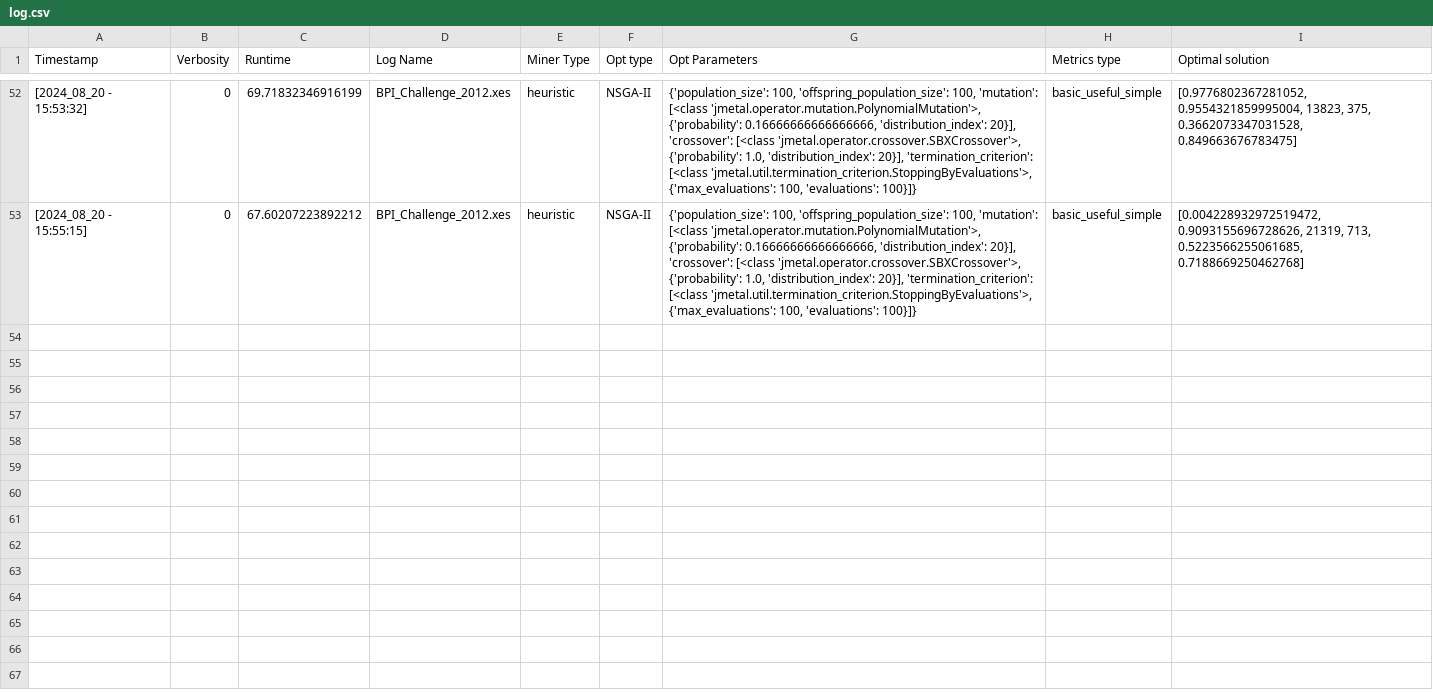
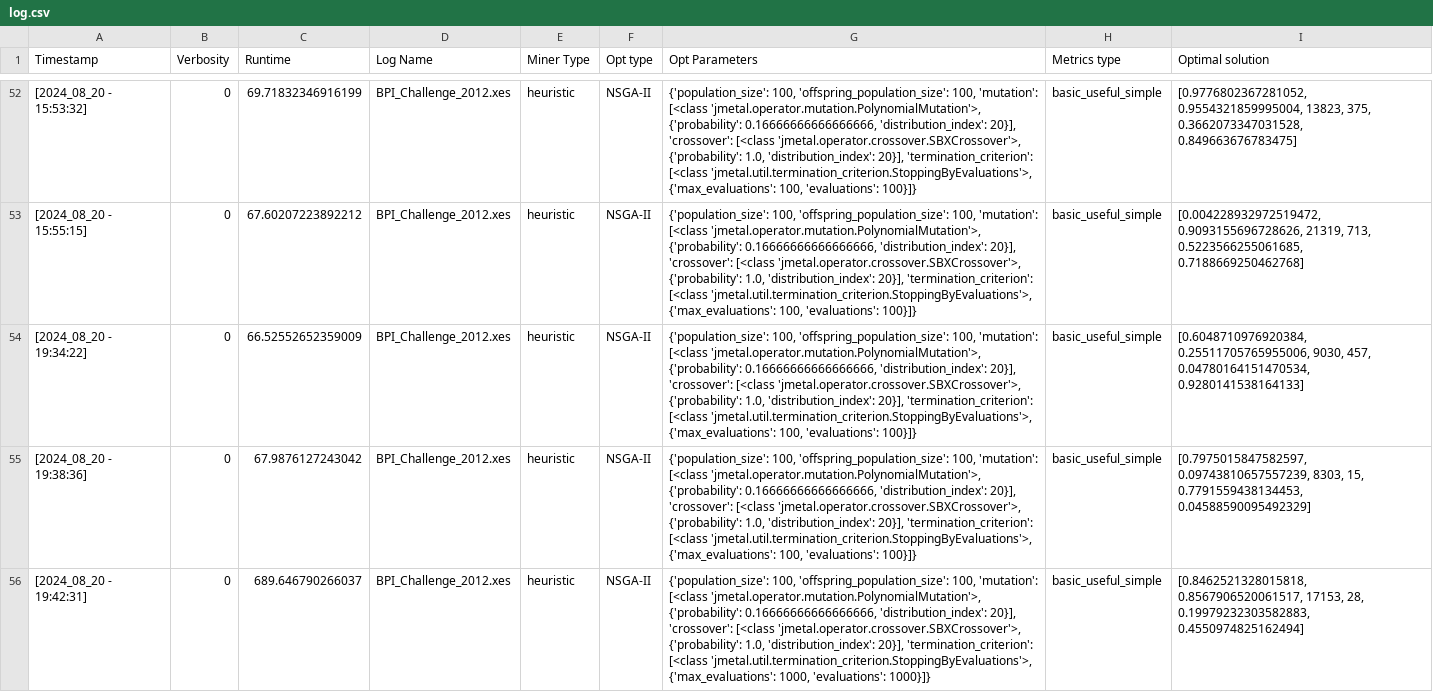
Before and after one commit to Rubense110/pm_py, a CSV file: doc/log.csv, drawn as a sheet; only a part is shown, gaps mark what is left out; the diff names each change by its address in the sheet, - before the commit and + after, or states it on an @@ line.

Commit message:
Fixed basic usefull metrics

```diff
--- a/doc/log.csv
+++ b/doc/log.csv
+row 54: [2024_08_20 - 19:34:22] | 0 | 66.52552652359009 | BPI_Challenge_2012.xes | heuristic | NSGA-II | {'population_size': 100, 'offspring_population_size': 100, 'mutation': [<class 'jmetal.operator.mutation.PolynomialMutation'>, {'probability': 0.16666666666666666, 'distribution_index': 20}], 'crossover': [<class 'jmetal.operator.crossover.SBXCrossover'>, {'probability': 1.0, 'distribution_index': 20}], 'termination_criterion': [<class 'jmetal.util.termination_criterion.StoppingByEvaluations'>, {'max_evaluations': 100, 'evaluations': 100}]} | basic_useful_simple | [0.6048710976920384, 0.25511705765955006, 9030, 457, 0.04780164151470534, 0.9280141538164133]
+row 55: [2024_08_20 - 19:38:36] | 0 | 67.9876127243042 | BPI_Challenge_2012.xes | heuristic | NSGA-II | {'population_size': 100, 'offspring_population_size': 100, 'mutation': [<class 'jmetal.operator.mutation.PolynomialMutation'>, {'probability': 0.16666666666666666, 'distribution_index': 20}], 'crossover': [<class 'jmetal.operator.crossover.SBXCrossover'>, {'probability': 1.0, 'distribution_index': 20}], 'termination_criterion': [<class 'jmetal.util.termination_criterion.StoppingByEvaluations'>, {'max_evaluations': 100, 'evaluations': 100}]} | basic_useful_simple | [0.7975015847582597, 0.09743810657557239, 8303, 15, 0.7791559438134453, 0.04588590095492329]
+row 56: [2024_08_20 - 19:42:31] | 0 | 689.646790266037 | BPI_Challenge_2012.xes | heuristic | NSGA-II | {'population_size': 100, 'offspring_population_size': 100, 'mutation': [<class 'jmetal.operator.mutation.PolynomialMutation'>, {'probability': 0.16666666666666666, 'distribution_index': 20}], 'crossover': [<class 'jmetal.operator.crossover.SBXCrossover'>, {'probability': 1.0, 'distribution_index': 20}], 'termination_criterion': [<class 'jmetal.util.termination_criterion.StoppingByEvaluations'>, {'max_evaluations': 1000, 'evaluations': 1000}]} | basic_useful_simple | [0.8462521328015818, 0.8567906520061517, 17153, 28, 0.19979232303582883, 0.4550974825162494]
```
Also changed, not shown: 2 other files.
